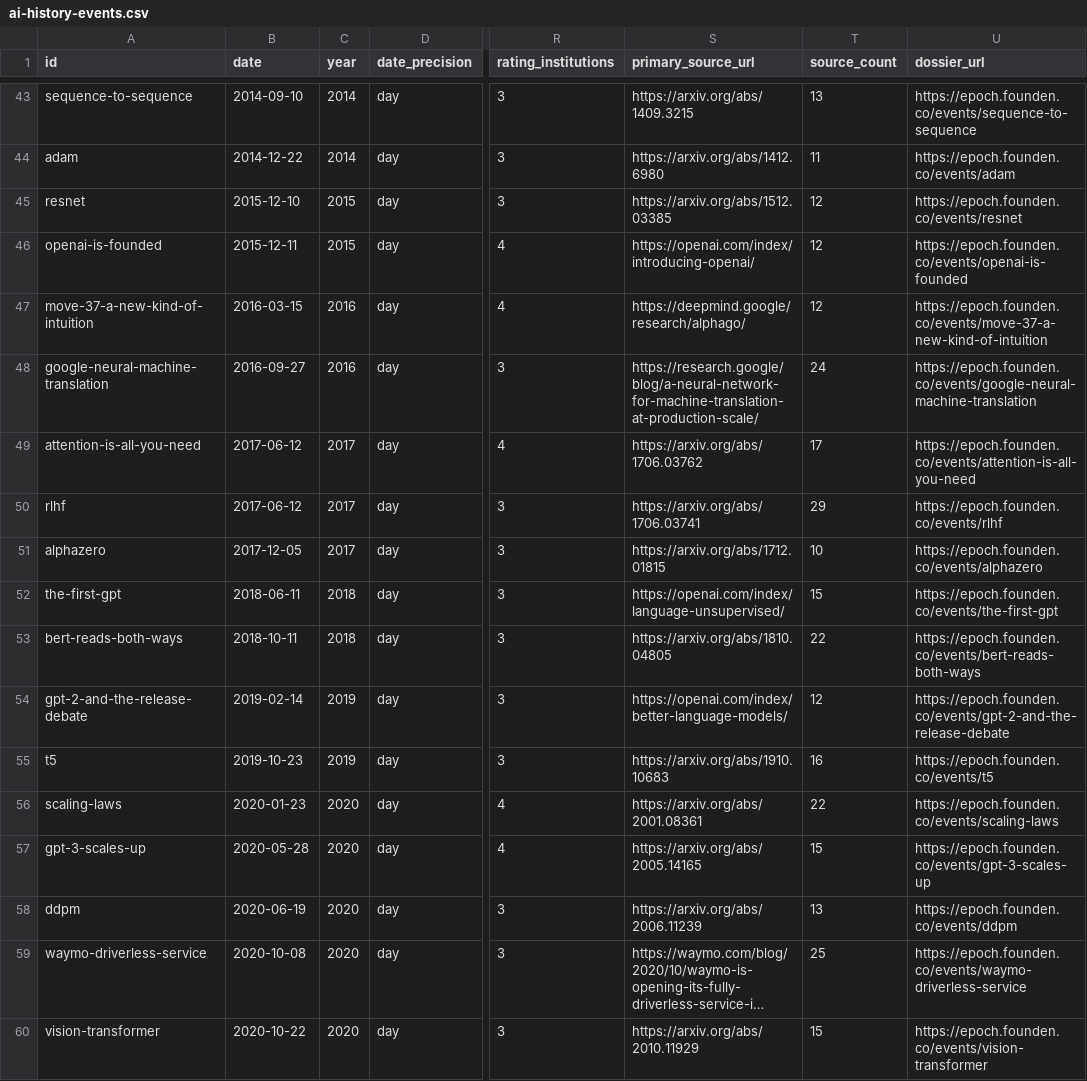
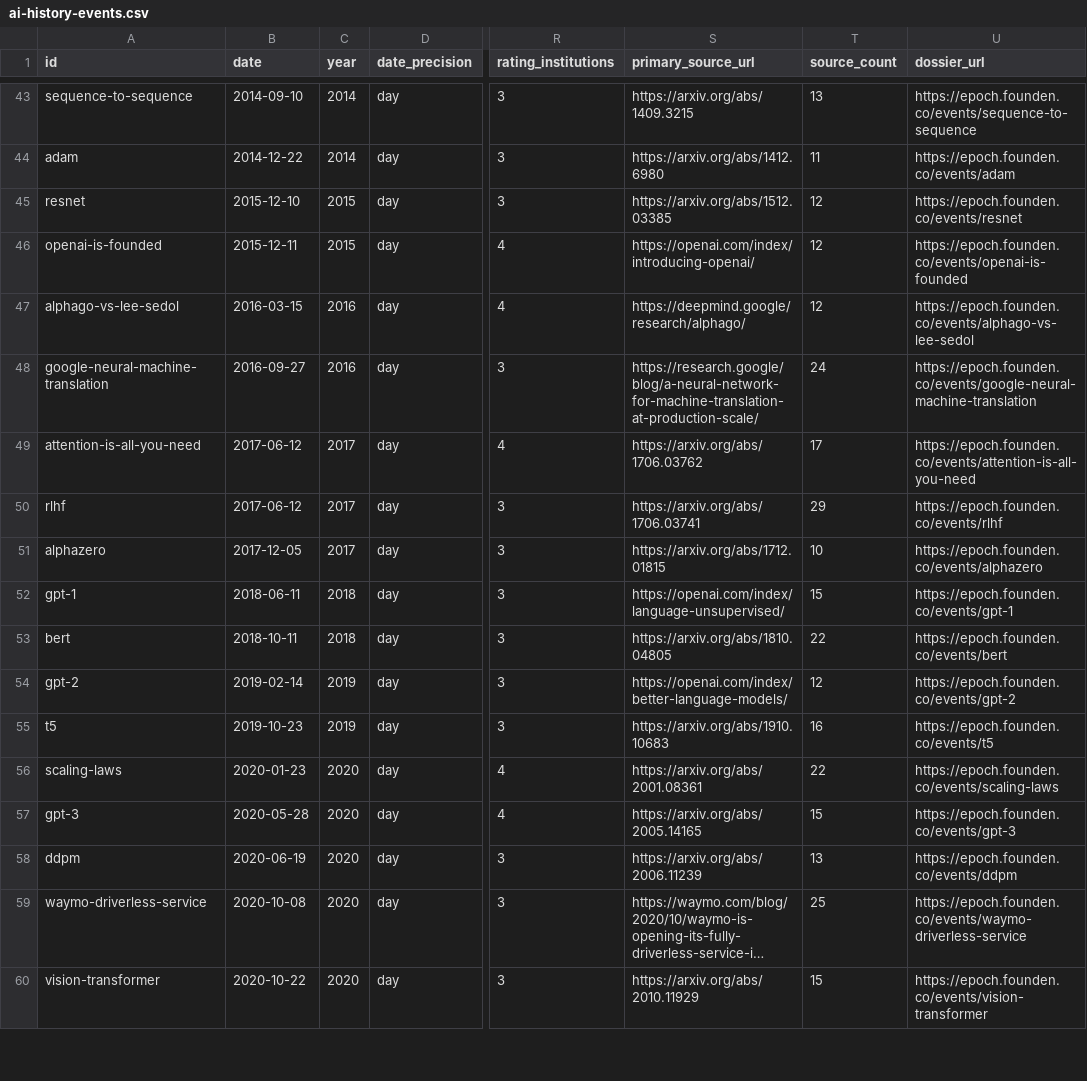
Before and after one commit to chronicle-ai-history/ai-history-timeline, a CSV file: ai-history-events.csv, drawn as a sheet; only a part is shown, gaps mark what is left out; long unchanged cells end in …; the diff covers the shown part only; the diff names each change by its address in the sheet, - before the commit and + after, or states it on an @@ line.

Commit message:
Snapshot 2026-11-02: 110 events, ids renamed to their subject
43 event ids now name what the event is about (the-question-that-started-it-all
is turing-test, hello-chatgpt is chatgpt, move-37-a-new-kind-of-intuition is
alphago-vs-lee-sedol, and so on); dossier_url follows. Former dossier addresses
redirect permanently. No event added, removed or rescored. Full list of renamed
ids in .zenodo.json notes.

```diff
--- a/ai-history-events.csv
+++ b/ai-history-events.csv
-A47 (id): move-37-a-new-kind-of-intuition
+A47 (id): alphago-vs-lee-sedol
-U47 (dossier_url): https://epoch.founden.co/events/move-37-a-new-kind-of-intuition
+U47 (dossier_url): https://epoch.founden.co/events/alphago-vs-lee-sedol
-A52 (id): the-first-gpt
+A52 (id): gpt-1
-U52 (dossier_url): https://epoch.founden.co/events/the-first-gpt
+U52 (dossier_url): https://epoch.founden.co/events/gpt-1
-A53 (id): bert-reads-both-ways
+A53 (id): bert
-U53 (dossier_url): https://epoch.founden.co/events/bert-reads-both-ways
+U53 (dossier_url): https://epoch.founden.co/events/bert
-A54 (id): gpt-2-and-the-release-debate
+A54 (id): gpt-2
-U54 (dossier_url): https://epoch.founden.co/events/gpt-2-and-the-release-debate
+U54 (dossier_url): https://epoch.founden.co/events/gpt-2
-A57 (id): gpt-3-scales-up
+A57 (id): gpt-3
-U57 (dossier_url): https://epoch.founden.co/events/gpt-3-scales-up
+U57 (dossier_url): https://epoch.founden.co/events/gpt-3
```
Also changed, not shown: 74 edited cells elsewhere in this file, 4 other files.
